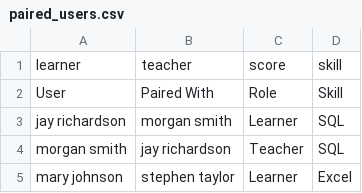
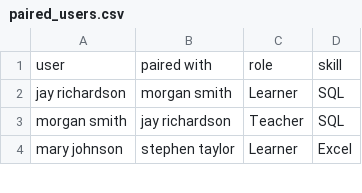
Before and after one commit to NnejiKelechi/GetSkilled, a CSV file: paired_users.csv, drawn as a sheet; only a part is shown; removed rows and columns are numbered as before the commit, all else as after; the diff names each change by its address in the sheet, - before the commit and + after, or states it on an @@ line.

Commit message:
Update paired_users.csv

```diff
--- a/paired_users.csv
+++ b/paired_users.csv
-row 1: learner | teacher | score | skill
-row 2: User | Paired With | Role | Skill
+row 1: user | paired with | role | skill
```
